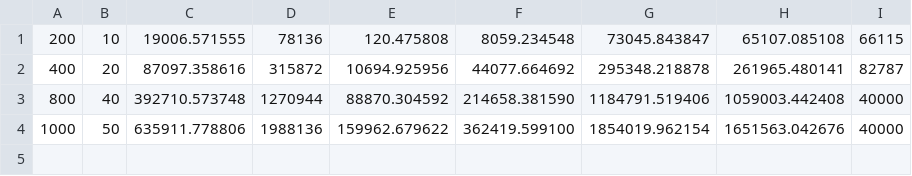
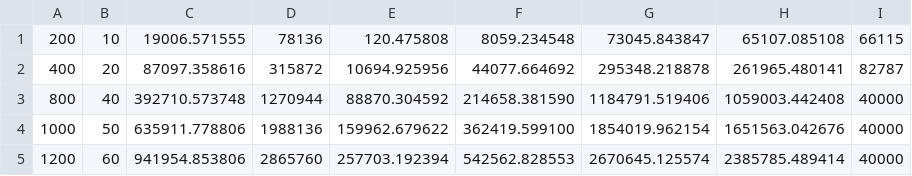
Before and after one commit to chokmah-me/catalan-sun-lean, a CSV file: scripts/gates/data/scalar_S_B20.csv, drawn as a sheet; the diff names each change by its address in the sheet, - before the commit and + after, or states it on an @@ line.

```diff
--- a/scripts/gates/data/scalar_S_B20.csv
+++ b/scripts/gates/data/scalar_S_B20.csv
+row 5: 1200 | 60 | 941954.853806 | 2865760 | 257703.192394 | 542562.828553 | 2670645.125574 | 2385785.489414 | 40000
```
Also changed, not shown: 4 other files.
